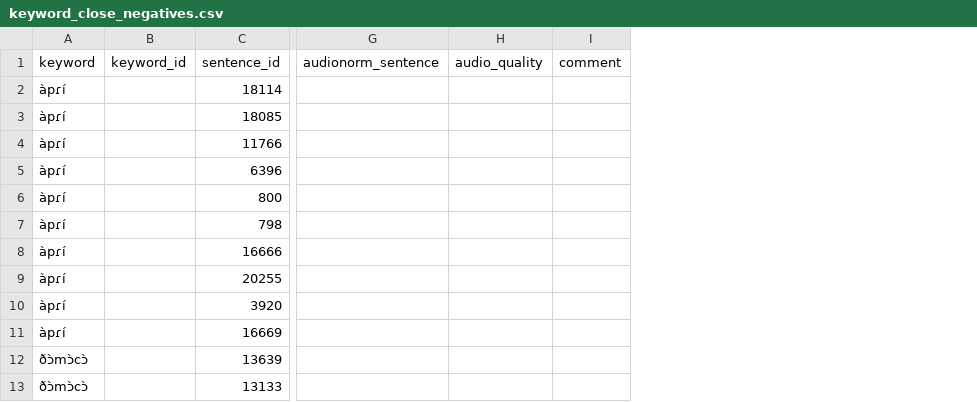
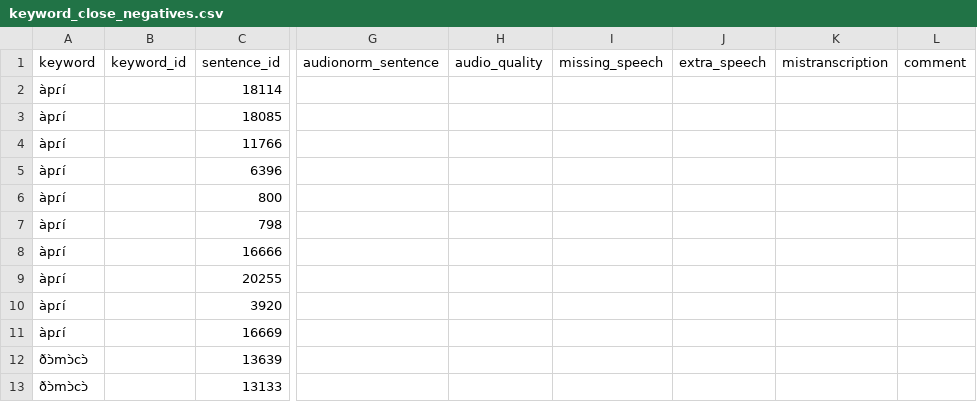
Before and after one commit to markjosims/tira_kws, a CSV file: data/labels/capstone/keyword_close_negatives.csv, drawn as a sheet; only a part is shown, gaps mark what is left out; the diff names each change by its address in the sheet, - before the commit and + after, or states it on an @@ line.

Commit message:
create interface for audio validation

```diff
--- a/data/labels/capstone/keyword_close_negatives.csv
+++ b/data/labels/capstone/keyword_close_negatives.csv
+column I (missing_speech), empty
+column J (extra_speech), empty
+column K (mistranscription), empty
```
Also changed, not shown: data/labels/capstone/keyword_positives.csv, 6 other files.
